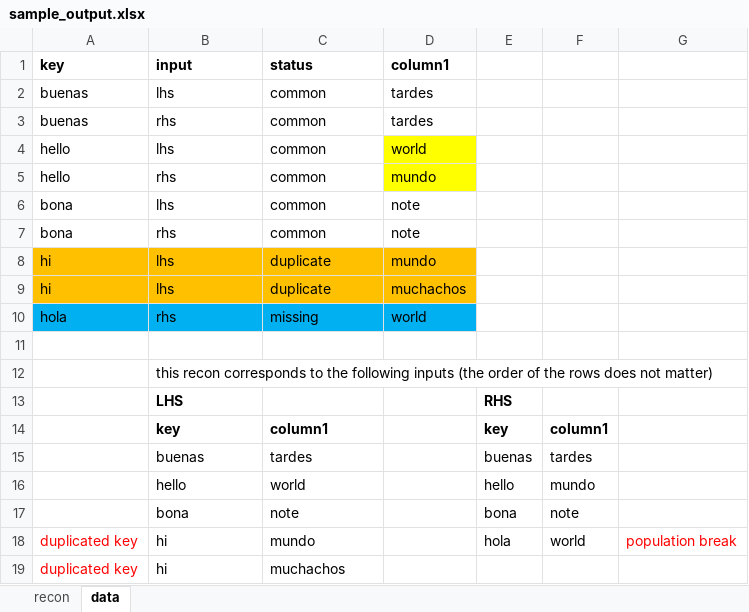
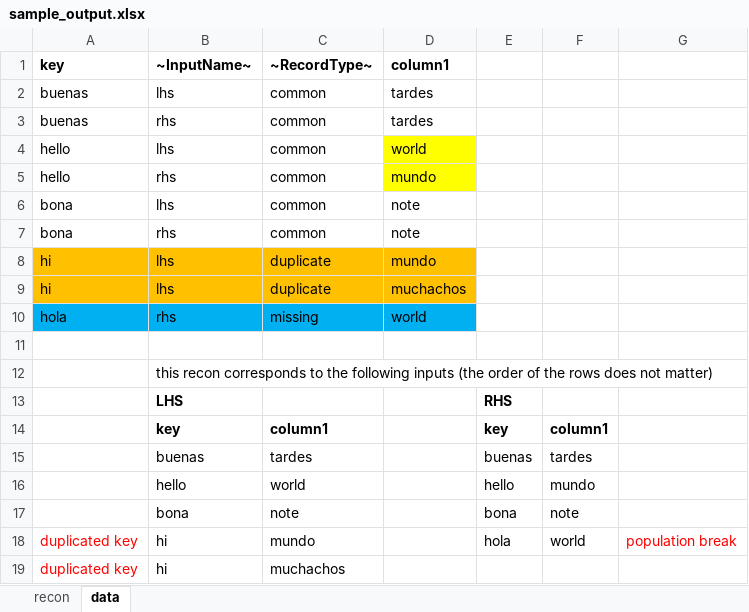
Before and after one commit to beluchin/recon, an Excel workbook: sample_output.xlsx, sheet data, drawn as a sheet; values as stored, in another font and other column widths than the file's, no borders; table styles not drawn; the diff names each change by its address in the sheet, - before the commit and + after, or states it on an @@ line.

Commit message:
fixed the names of the columns on the data sheet

```diff
--- a/sample_output.xlsx (sheet data)
+++ b/sample_output.xlsx (sheet data)
-B1: input
+B1: ~InputName~
-C1: status
+C1: ~RecordType~
```
